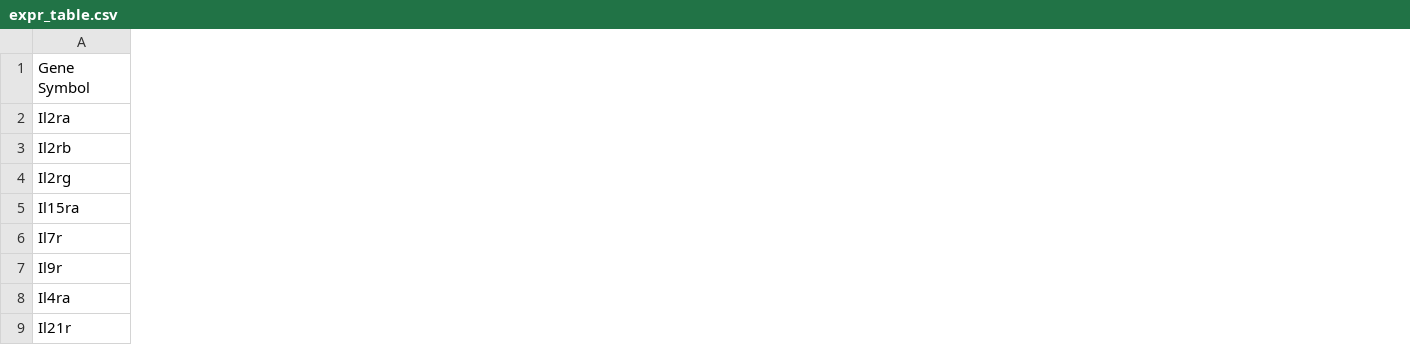
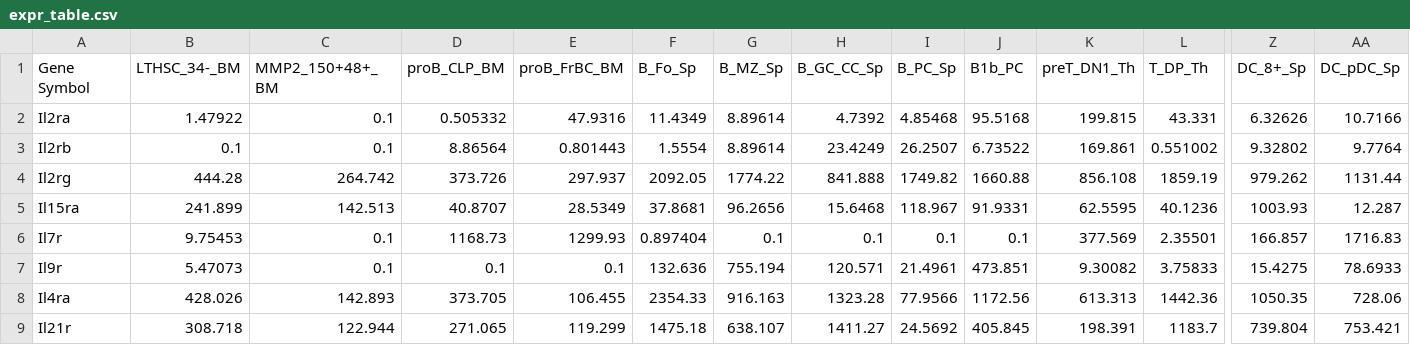
Before and after one commit to meyer-lab/gc-valent, a CSV file: ckine/data/expr_table.csv, drawn as a sheet; only a part is shown, gaps mark what is left out; the diff covers the shown part only; the diff names each change by its address in the sheet, - before the commit and + after, or states it on an @@ line.

```diff
--- a/ckine/data/expr_table.csv
+++ b/ckine/data/expr_table.csv
+column B (LTHSC_34-_BM), rows 2-9: 1.47922 | 0.1 | 444.28 | 241.899 | 9.75453 | 5.47073 | 428.026 | 308.718
+column C (MMP2_150+48+_BM), rows 2-9: 0.1 | 0.1 | 264.742 | 142.513 | 0.1 | 0.1 | 142.893 | 122.944
+column D (proB_CLP_BM), rows 2-9: 0.505332 | 8.86564 | 373.726 | 40.8707 | 1168.73 | 0.1 | 373.705 | 271.065
+column E (proB_FrBC_BM), rows 2-9: 47.9316 | 0.801443 | 297.937 | 28.5349 | 1299.93 | 0.1 | 106.455 | 119.299
+column F (B_Fo_Sp), rows 2-9: 11.4349 | 1.5554 | 2092.05 | 37.8681 | 0.897404 | 132.636 | 2354.33 | 1475.18
+column G (B_MZ_Sp), rows 2-9: 8.89614 | 8.89614 | 1774.22 | 96.2656 | 0.1 | 755.194 | 916.163 | 638.107
+column H (B_GC_CC_Sp), rows 2-9: 4.7392 | 23.4249 | 841.888 | 15.6468 | 0.1 | 120.571 | 1323.28 | 1411.27
+column I (B_PC_Sp), rows 2-9: 4.85468 | 26.2507 | 1749.82 | 118.967 | 0.1 | 21.4961 | 77.9566 | 24.5692
+column J (B1b_PC), rows 2-9: 95.5168 | 6.73522 | 1660.88 | 91.9331 | 0.1 | 473.851 | 1172.56 | 405.845
+column K (preT_DN1_Th), rows 2-9: 199.815 | 169.861 | 856.108 | 62.5595 | 377.569 | 9.30082 | 613.313 | 198.391
+column L (T_DP_Th), rows 2-9: 43.331 | 0.551002 | 1859.19 | 40.1236 | 2.35501 | 3.75833 | 1442.36 | 1183.7
+column Z (DC_8+_Sp), rows 2-9: 6.32626 | 9.32802 | 979.262 | 1003.93 | 166.857 | 15.4275 | 1050.35 | 739.804
+column AA (DC_pDC_Sp), rows 2-9: 10.7166 | 9.7764 | 1131.44 | 12.287 | 1716.83 | 78.6933 | 728.06 | 753.421
```
Also changed, not shown: 8 added columns elsewhere in this file, 3 other files.
